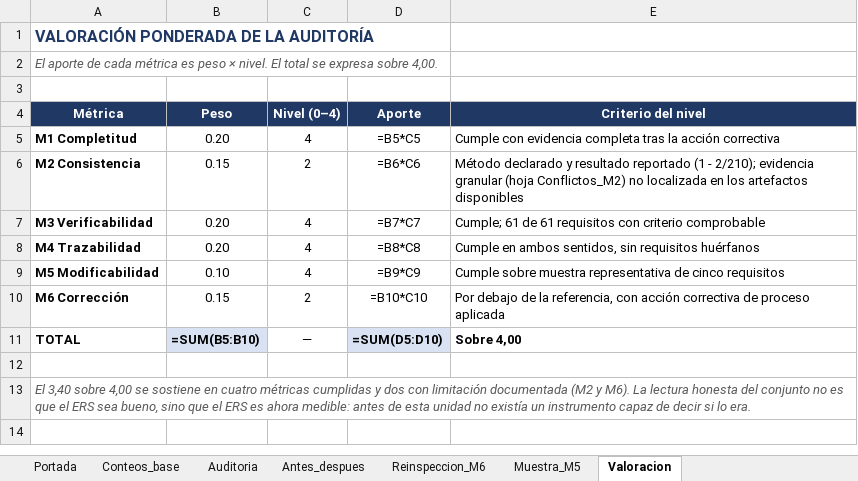
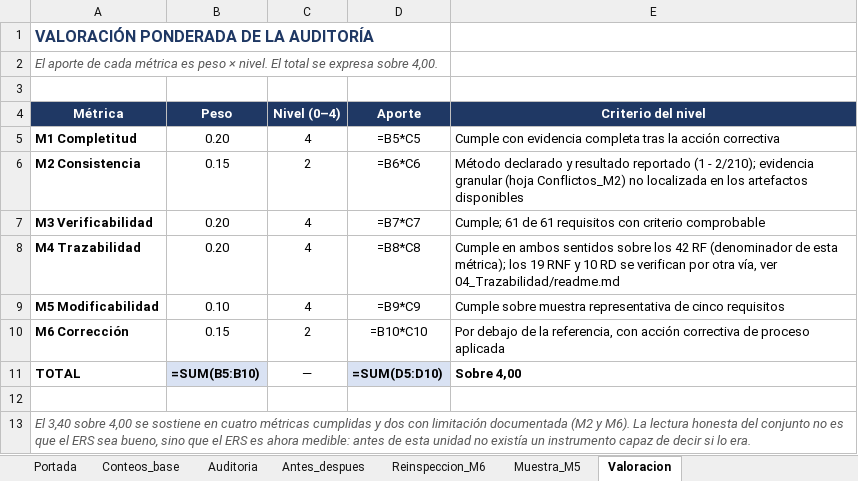
Before and after one commit to AlanNVR/SIMPA_ISR401, an Excel workbook: AHMRV/01_ERS/anexos/AnexoA_auditoria_calidad.xlsx, sheet Valoracion, drawn as a sheet; values as stored, in another font and other column widths than the file's, no borders; formulas without a stored value are shown as written; the diff names each change by its address in the sheet, - before the commit and + after, or states it on an @@ line.

Commit message:
P6: declarar el alcance de la trazabilidad de RNF y RD
- matriz_e2e.xlsx: nota de alcance en A4 (42 RF + 18 RF-IA/RNF-IA
  trazados extremo a extremo; 19 RNF y 10 RD verificados por otra via)
- readme.md: seccion Alcance de las 73 filas
- AnexoA_auditoria_calidad.xlsx, hoja Valoracion, celda E8: acotado
  el criterio de M4 al alcance real medido (pendiente desde el cierre de P5)
- checksums.sha256 regenerado (191/191)

```diff
--- a/AHMRV/01_ERS/anexos/AnexoA_auditoria_calidad.xlsx (sheet Valoracion)
+++ b/AHMRV/01_ERS/anexos/AnexoA_auditoria_calidad.xlsx (sheet Valoracion)
-E8 (Criterio del nivel): …en ambos sentidos, sin requisitos huérfanos
+E8 (Criterio del nivel): …en ambos sentidos sobre los 42 RF (denominador de esta métrica); los 19 RNF y 10 RD se verifican por otra vía, ver 04_Trazabilidad/readme.md
```
Also changed, not shown: AHMRV/04_Trazabilidad/matriz_e2e.xlsx, 3 other files.
